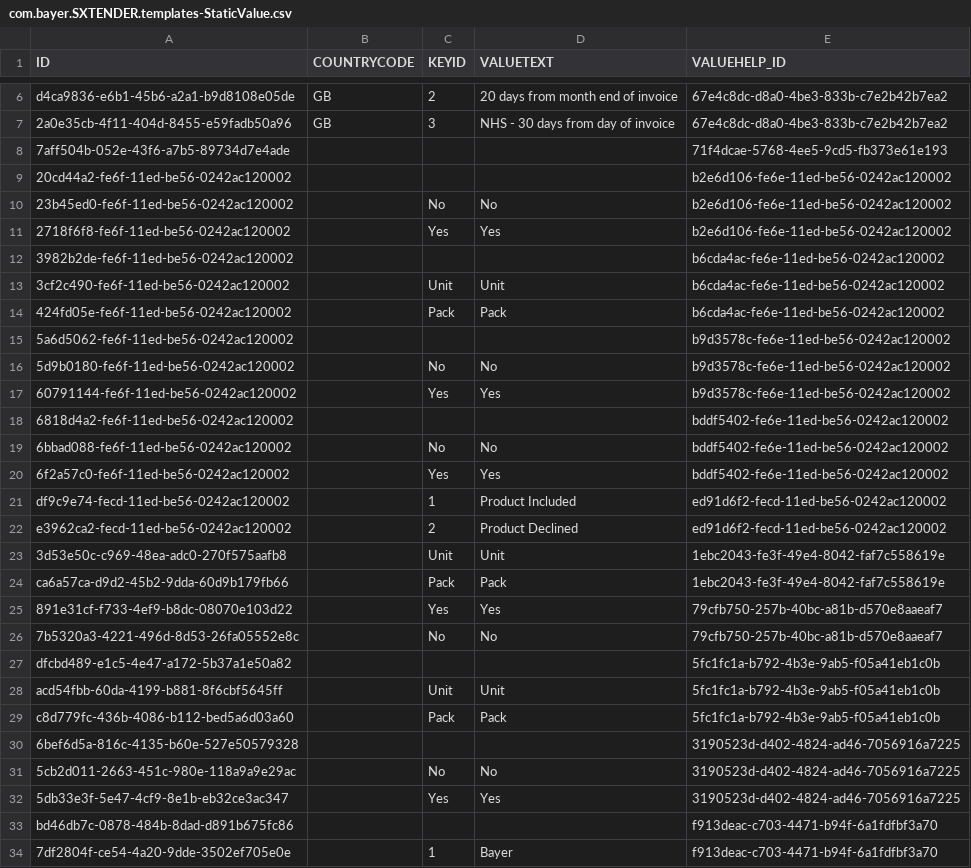
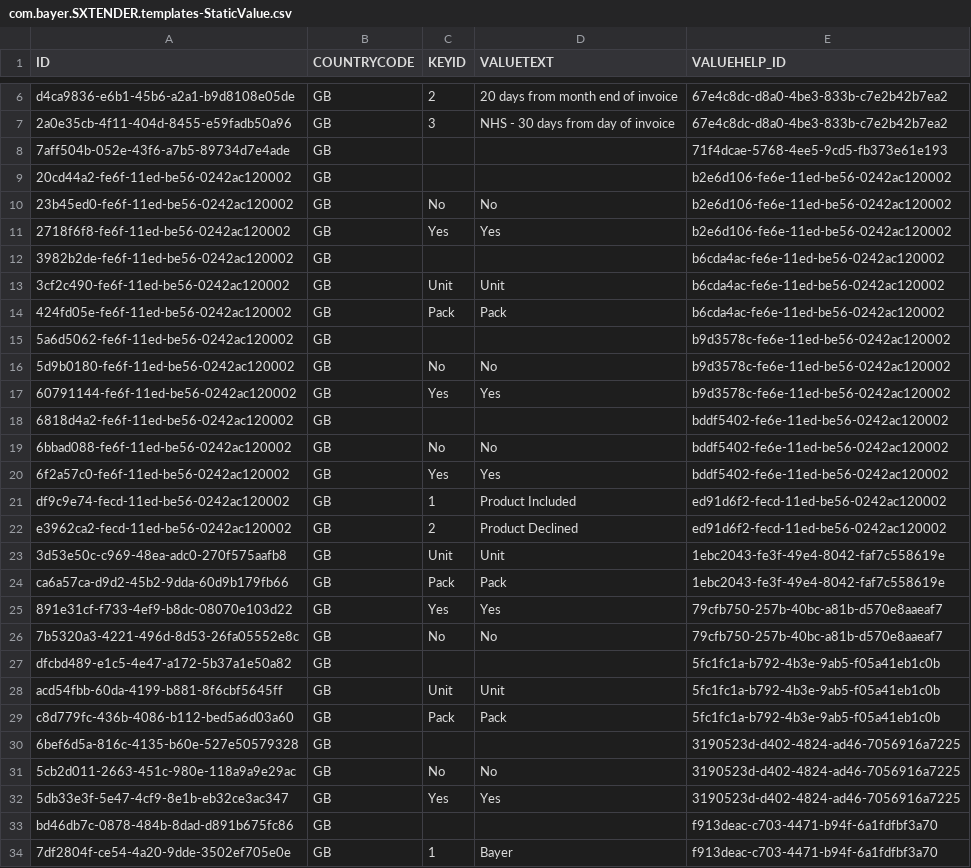
Before and after one commit to mandar-velankar/FAST_UI_TEMPLATES, a CSV file: db/data/com.bayer.SXTENDER.templates-StaticValue.csv, drawn as a sheet; only a part is shown, gaps mark what is left out; the diff covers the shown part only.

Commit message:
Pop up to create static List of values for custom fields

```diff
--- a/db/data/com.bayer.SXTENDER.templates-StaticValue.csv
+++ b/db/data/com.bayer.SXTENDER.templates-StaticValue.csv
@@ -7,28 +7,28 @@ d4ca9836-e6b1-45b6-a2a1-b9d8108e05de;GB;2;20 days from month end of invoice;67e4
 2a0e35cb-4f11-404d-8455-e59fadb50a96;GB;3;NHS - 30 days from day of invoice;67e4c8dc-d8a0-4be3-833b-c7e2b42b7ea2
-7aff504b-052e-43f6-a7b5-89734d7e4ade;;;;71f4dcae-5768-4ee5-9cd5-fb373e61e193
-20cd44a2-fe6f-11ed-be56-0242ac120002;;;;b2e6d106-fe6e-11ed-be56-0242ac120002
-23b45ed0-fe6f-11ed-be56-0242ac120002;;No;No;b2e6d106-fe6e-11ed-be56-0242ac120002
-2718f6f8-fe6f-11ed-be56-0242ac120002;;Yes;Yes;b2e6d106-fe6e-11ed-be56-0242ac120002
-3982b2de-fe6f-11ed-be56-0242ac120002;;;;b6cda4ac-fe6e-11ed-be56-0242ac120002
-3cf2c490-fe6f-11ed-be56-0242ac120002;;Unit;Unit;b6cda4ac-fe6e-11ed-be56-0242ac120002
-424fd05e-fe6f-11ed-be56-0242ac120002;;Pack;Pack;b6cda4ac-fe6e-11ed-be56-0242ac120002
-5a6d5062-fe6f-11ed-be56-0242ac120002;;;;b9d3578c-fe6e-11ed-be56-0242ac120002
-5d9b0180-fe6f-11ed-be56-0242ac120002;;No;No;b9d3578c-fe6e-11ed-be56-0242ac120002
-60791144-fe6f-11ed-be56-0242ac120002;;Yes;Yes;b9d3578c-fe6e-11ed-be56-0242ac120002
-6818d4a2-fe6f-11ed-be56-0242ac120002;;;;bddf5402-fe6e-11ed-be56-0242ac120002
-6bbad088-fe6f-11ed-be56-0242ac120002;;No;No;bddf5402-fe6e-11ed-be56-0242ac120002
-6f2a57c0-fe6f-11ed-be56-0242ac120002;;Yes;Yes;bddf5402-fe6e-11ed-be56-0242ac120002
-df9c9e74-fecd-11ed-be56-0242ac120002;;1;Product Included;ed91d6f2-fecd-11ed-be56-0242ac120002
-e3962ca2-fecd-11ed-be56-0242ac120002;;2;Product Declined;ed91d6f2-fecd-11ed-be56-0242ac120002
-3d53e50c-c969-48ea-adc0-270f575aafb8;;Unit;Unit;1ebc2043-fe3f-49e4-8042-faf7c558619e
-ca6a57ca-d9d2-45b2-9dda-60d9b179fb66;;Pack;Pack;1ebc2043-fe3f-49e4-8042-faf7c558619e
-891e31cf-f733-4ef9-b8dc-08070e103d22;;Yes;Yes;79cfb750-257b-40bc-a81b-d570e8aaeaf7
-7b5320a3-4221-496d-8d53-26fa05552e8c;;No;No;79cfb750-257b-40bc-a81b-d570e8aaeaf7
-dfcbd489-e1c5-4e47-a172-5b37a1e50a82;;;;5fc1fc1a-b792-4b3e-9ab5-f05a41eb1c0b
-acd54fbb-60da-4199-b881-8f6cbf5645ff;;Unit;Unit;5fc1fc1a-b792-4b3e-9ab5-f05a41eb1c0b
-c8d779fc-436b-4086-b112-bed5a6d03a60;;Pack;Pack;5fc1fc1a-b792-4b3e-9ab5-f05a41eb1c0b
-6bef6d5a-816c-4135-b60e-527e50579328;;;;3190523d-d402-4824-ad46-7056916a7225
-5cb2d011-2663-451c-980e-118a9a9e29ac;;No;No;3190523d-d402-4824-ad46-7056916a7225
-5db33e3f-5e47-4cf9-8e1b-eb32ce3ac347;;Yes;Yes;3190523d-d402-4824-ad46-7056916a7225
-bd46db7c-0878-484b-8dad-d891b675fc86;;;;f913deac-c703-4471-b94f-6a1fdfbf3a70
-7df2804f-ce54-4a20-9dde-3502ef705e0e;;1;Bayer;f913deac-c703-4471-b94f-6a1fdfbf3a70
+7aff504b-052e-43f6-a7b5-89734d7e4ade;GB;;;71f4dcae-5768-4ee5-9cd5-fb373e61e193
+20cd44a2-fe6f-11ed-be56-0242ac120002;GB;;;b2e6d106-fe6e-11ed-be56-0242ac120002
+23b45ed0-fe6f-11ed-be56-0242ac120002;GB;No;No;b2e6d106-fe6e-11ed-be56-0242ac120002
+2718f6f8-fe6f-11ed-be56-0242ac120002;GB;Yes;Yes;b2e6d106-fe6e-11ed-be56-0242ac120002
+3982b2de-fe6f-11ed-be56-0242ac120002;GB;;;b6cda4ac-fe6e-11ed-be56-0242ac120002
+3cf2c490-fe6f-11ed-be56-0242ac120002;GB;Unit;Unit;b6cda4ac-fe6e-11ed-be56-0242ac120002
+424fd05e-fe6f-11ed-be56-0242ac120002;GB;Pack;Pack;b6cda4ac-fe6e-11ed-be56-0242ac120002
+5a6d5062-fe6f-11ed-be56-0242ac120002;GB;;;b9d3578c-fe6e-11ed-be56-0242ac120002
+5d9b0180-fe6f-11ed-be56-0242ac120002;GB;No;No;b9d3578c-fe6e-11ed-be56-0242ac120002
+60791144-fe6f-11ed-be56-0242ac120002;GB;Yes;Yes;b9d3578c-fe6e-11ed-be56-0242ac120002
+6818d4a2-fe6f-11ed-be56-0242ac120002;GB;;;bddf5402-fe6e-11ed-be56-0242ac120002
+6bbad088-fe6f-11ed-be56-0242ac120002;GB;No;No;bddf5402-fe6e-11ed-be56-0242ac120002
+6f2a57c0-fe6f-11ed-be56-0242ac120002;GB;Yes;Yes;bddf5402-fe6e-11ed-be56-0242ac120002
+df9c9e74-fecd-11ed-be56-0242ac120002;GB;1;Product Included;ed91d6f2-fecd-11ed-be56-0242ac120002
+e3962ca2-fecd-11ed-be56-0242ac120002;GB;2;Product Declined;ed91d6f2-fecd-11ed-be56-0242ac120002
+3d53e50c-c969-48ea-adc0-270f575aafb8;GB;Unit;Unit;1ebc2043-fe3f-49e4-8042-faf7c558619e
+ca6a57ca-d9d2-45b2-9dda-60d9b179fb66;GB;Pack;Pack;1ebc2043-fe3f-49e4-8042-faf7c558619e
+891e31cf-f733-4ef9-b8dc-08070e103d22;GB;Yes;Yes;79cfb750-257b-40bc-a81b-d570e8aaeaf7
+7b5320a3-4221-496d-8d53-26fa05552e8c;GB;No;No;79cfb750-257b-40bc-a81b-d570e8aaeaf7
+dfcbd489-e1c5-4e47-a172-5b37a1e50a82;GB;;;5fc1fc1a-b792-4b3e-9ab5-f05a41eb1c0b
+acd54fbb-60da-4199-b881-8f6cbf5645ff;GB;Unit;Unit;5fc1fc1a-b792-4b3e-9ab5-f05a41eb1c0b
+c8d779fc-436b-4086-b112-bed5a6d03a60;GB;Pack;Pack;5fc1fc1a-b792-4b3e-9ab5-f05a41eb1c0b
+6bef6d5a-816c-4135-b60e-527e50579328;GB;;;3190523d-d402-4824-ad46-7056916a7225
+5cb2d011-2663-451c-980e-118a9a9e29ac;GB;No;No;3190523d-d402-4824-ad46-7056916a7225
+5db33e3f-5e47-4cf9-8e1b-eb32ce3ac347;GB;Yes;Yes;3190523d-d402-4824-ad46-7056916a7225
+bd46db7c-0878-484b-8dad-d891b675fc86;GB;;;f913deac-c703-4471-b94f-6a1fdfbf3a70
+7df2804f-ce54-4a20-9dde-3502ef705e0e;GB;1;Bayer;f913deac-c703-4471-b94f-6a1fdfbf3a70
```
Also changed, not shown: 1 edited cell elsewhere in this file, db/data/com.bayer.SXTENDER.templates-ValueHelp.csv.
